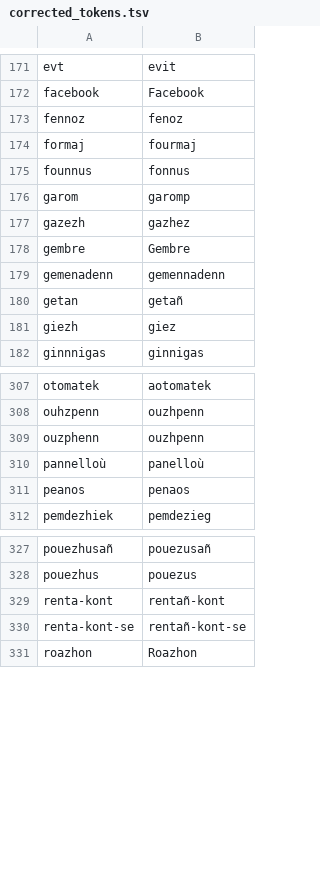
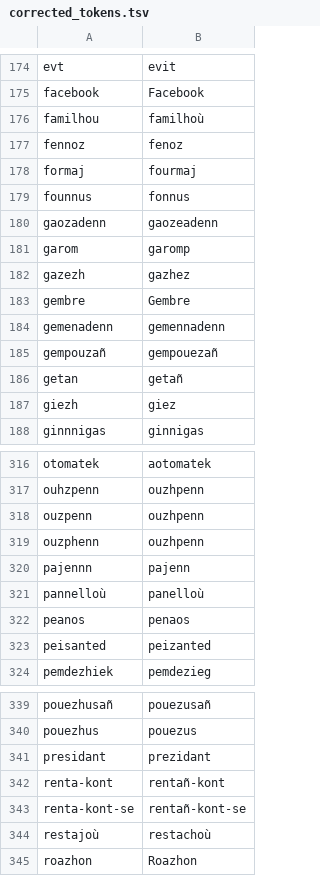
Before and after one commit to gweltou/ostilhou, a TSV file: ostilhou/dicts/corrected_tokens.tsv, drawn as a sheet; only a part is shown, gaps mark what is left out; the diff covers the shown part only.

```diff
--- a/ostilhou/dicts/corrected_tokens.tsv
+++ b/ostilhou/dicts/corrected_tokens.tsv
@@ -172,2 +175,3 @@ evt	evit
 facebook	Facebook
+familhou	familhoù
 fennoz	fenoz
@@ -175,2 +179,3 @@ formaj	fourmaj
 founnus	fonnus
+gaozadenn	gaozeadenn
 garom	garomp
@@ -179,2 +184,3 @@ gembre	Gembre
 gemenadenn	gemennadenn
+gempouzañ	gempouezañ
 getan	getañ
@@ -308,5 +317,8 @@ otomatek	aotomatek
 ouhzpenn	ouzhpenn
+ouzpenn	ouzhpenn
 ouzphenn	ouzhpenn
+pajennn	pajenn
 pannelloù	panelloù
 peanos	penaos
+peisanted	peizanted
 pemdezhiek	pemdezieg
@@ -328,4 +340,6 @@ pouezhusañ	pouezusañ
 pouezhus	pouezus
+presidant	prezidant
 renta-kont	rentañ-kont
 renta-kont-se	rentañ-kont-se
+restajoù	restachoù
 roazhon	Roazhon
```
Also changed, not shown: 8 added rows elsewhere in this file, ostilhou/dicts/first_names.tsv, ostilhou/dicts/interjections.tsv, 29 other files.
